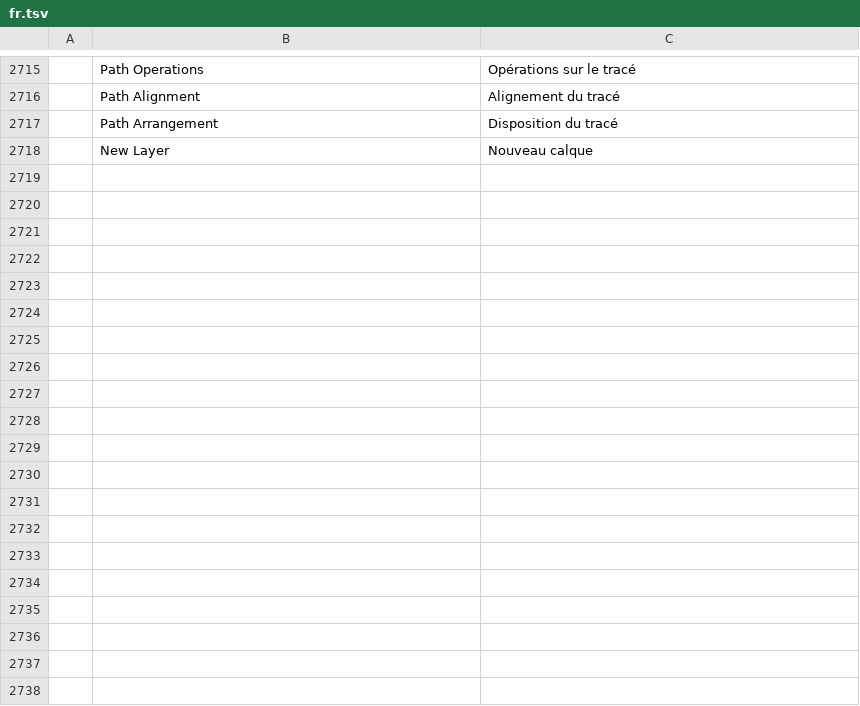
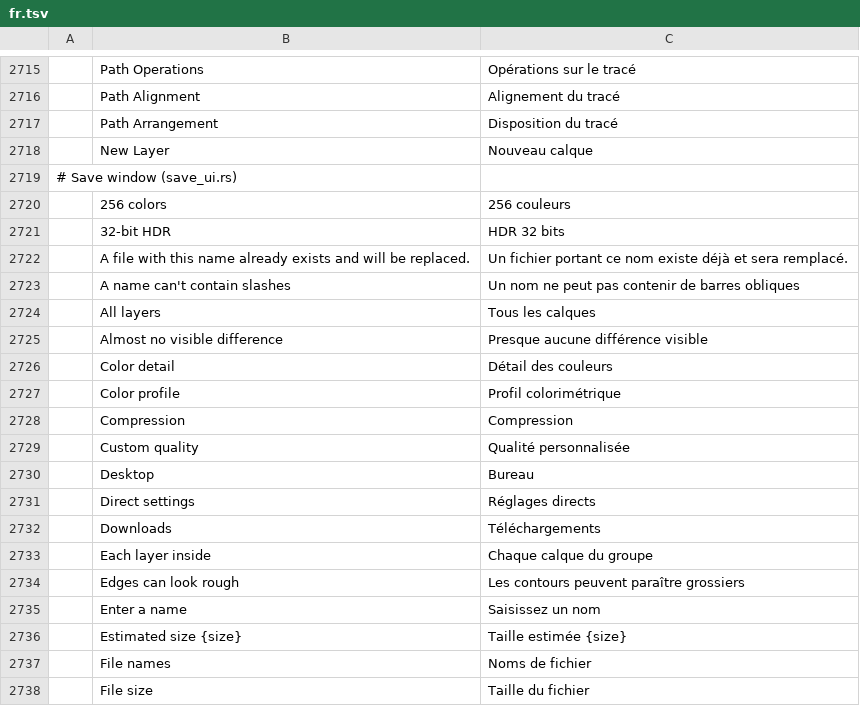
Before and after one commit to NK-Studio/prism, a TSV file: crates/ui-egui/src/i18n/fr.tsv, drawn as a sheet; only a part is shown, gaps mark what is left out; the diff covers the shown part only; the diff names each change by its address in the sheet, - before the commit and + after, or states it on an @@ line.

```diff
--- a/crates/ui-egui/src/i18n/fr.tsv
+++ b/crates/ui-egui/src/i18n/fr.tsv
+row 2719: # Save window (save_ui.rs)
+row 2720:  | 256 colors | 256 couleurs
+row 2721:  | 32-bit HDR | HDR 32 bits
+row 2722:  | A file with this name already exists and will be replaced. | Un fichier portant ce nom existe déjà et sera remplacé.
+row 2723:  | A name can't contain slashes | Un nom ne peut pas contenir de barres obliques
+row 2724:  | All layers | Tous les calques
+row 2725:  | Almost no visible difference | Presque aucune différence visible
+row 2726:  | Color detail | Détail des couleurs
+row 2727:  | Color profile | Profil colorimétrique
+row 2728:  | Compression | Compression
+row 2729:  | Custom quality | Qualité personnalisée
+row 2730:  | Desktop | Bureau
+row 2731:  | Direct settings | Réglages directs
+row 2732:  | Downloads | Téléchargements
+row 2733:  | Each layer inside | Chaque calque du groupe
+row 2734:  | Edges can look rough | Les contours peuvent paraître grossiers
+row 2735:  | Enter a name | Saisissez un nom
+row 2736:  | Estimated size {size} | Taille estimée {size}
+row 2737:  | File names | Noms de fichier
+row 2738:  | File size | Taille du fichier
```
Also changed, not shown: 45 added rows elsewhere in this file, crates/ui-egui/src/i18n/cs.tsv, crates/ui-egui/src/i18n/el.tsv, 26 other files.
